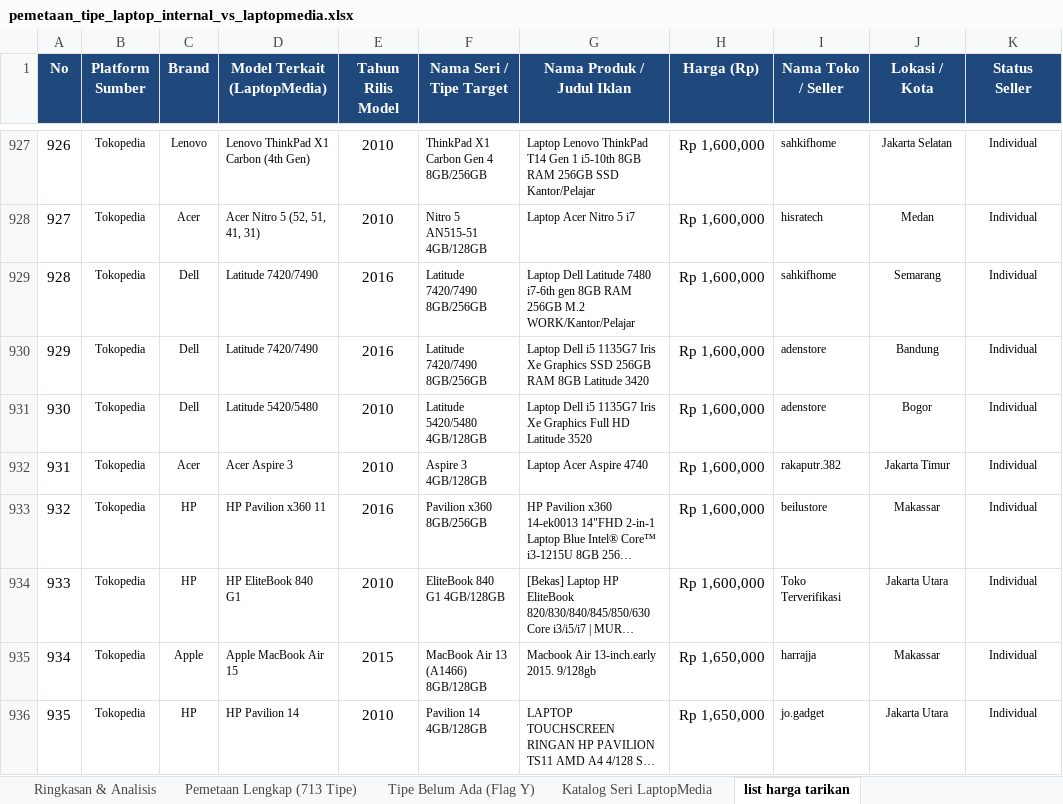
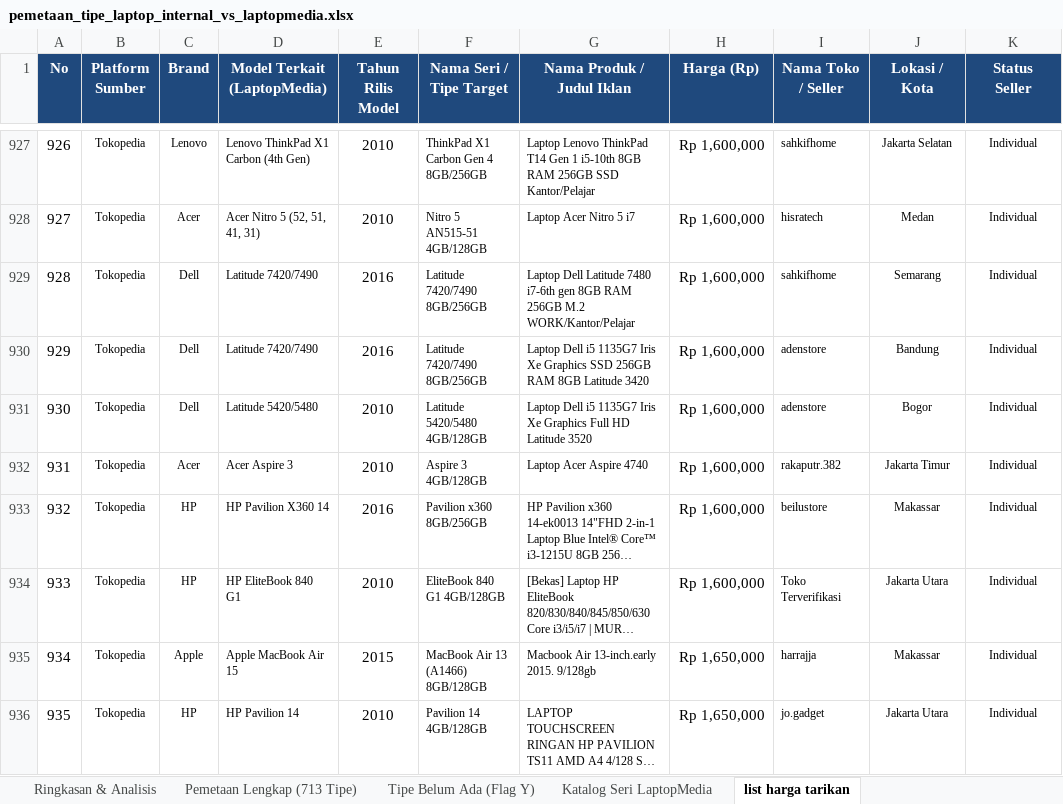
Before and after one commit to Mufti129/laptoppriceid, an Excel workbook: exports/pemetaan_tipe_laptop_internal_vs_laptopmedia.xlsx, sheet list harga tarikan, drawn as a sheet; only a part is shown, gaps mark what is left out; long unchanged cells end in …; values as stored, in another font and other column widths than the file's, no borders; the diff covers the shown part only; the diff names each change by its address in the sheet, - before the commit and + after, or states it on an @@ line.

```diff
--- a/exports/pemetaan_tipe_laptop_internal_vs_laptopmedia.xlsx (sheet list harga tarikan)
+++ b/exports/pemetaan_tipe_laptop_internal_vs_laptopmedia.xlsx (sheet list harga tarikan)
-D933 (Model Terkait (LaptopMedia)): HP Pavilion x360 11
+D933 (Model Terkait (LaptopMedia)): HP Pavilion X360 14
```
Also changed, not shown: 173 edited cells elsewhere in this sheet, sheet Katalog Seri LaptopMedia, other sheet tabs, 4 other files.
